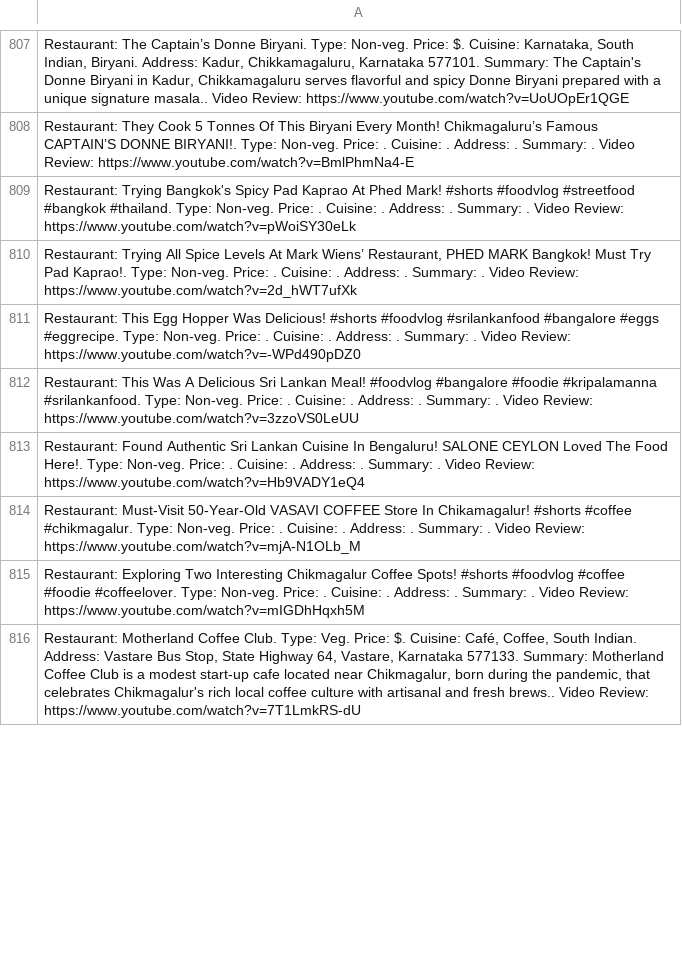
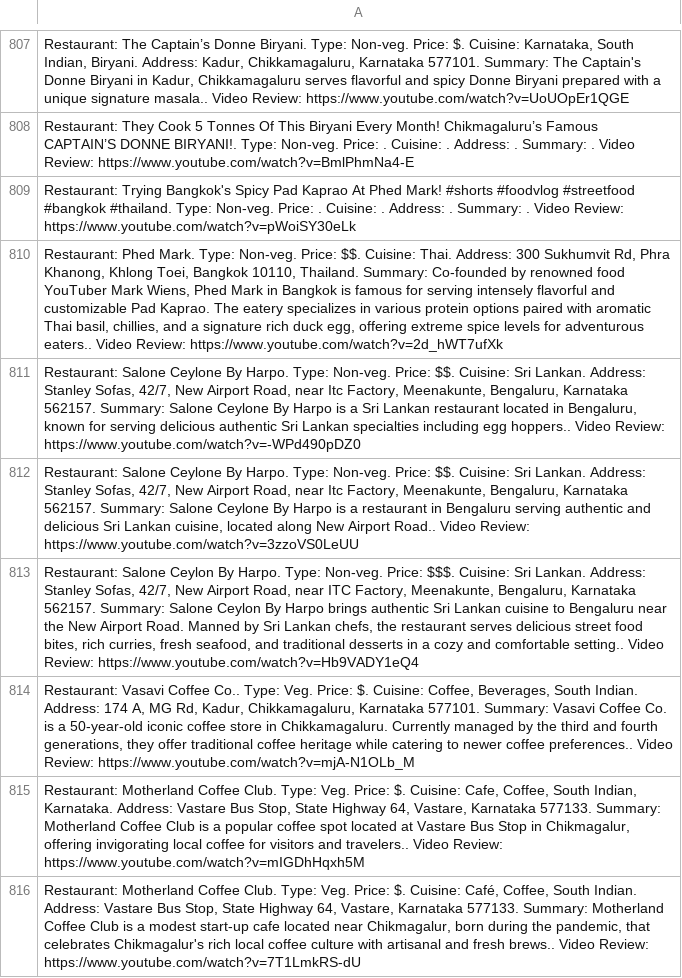
Before and after one commit to harikrishnad1997/YouTube-Scarpper-Map, a CSV file: app/list2.csv, drawn as a sheet; only a part is shown, gaps mark what is left out; the diff covers the shown part only.

```diff
--- a/app/list2.csv
+++ b/app/list2.csv
@@ -946,8 +946,8 @@ Restaurant: They Cook 5 Tonnes Of This Biryani Every Month! Chikmagaluru’s Fam
 Restaurant: Trying Bangkok's Spicy Pad Kaprao At Phed Mark! #shorts #foodvlog #streetfood #bangkok #thailand. Type: Non-veg. Price: . Cuisine: . Address: . Summary: . Video Review: https://www.youtube.com/watch?v=pWoiSY30eLk
-"Restaurant: Trying All Spice Levels At Mark Wiens’ Restaurant, PHED MARK Bangkok! Must Try Pad Kaprao!. Type: Non-veg. Price: . Cuisine: . Address: . Summary: . Video Review: https://www.youtube.com/watch?v=2d_hWT7ufXk"
-Restaurant: This Egg Hopper Was Delicious! #shorts #foodvlog #srilankanfood #bangalore #eggs #eggrecipe. Type: Non-veg. Price: . Cuisine: . Address: . Summary: . Video Review: https://www.youtube.com/watch?v=-WPd490pDZ0
-Restaurant: This Was A Delicious Sri Lankan Meal! #foodvlog #bangalore #foodie #kripalamanna #srilankanfood. Type: Non-veg. Price: . Cuisine: . Address: . Summary: . Video Review: https://www.youtube.com/watch?v=3zzoVS0LeUU
-Restaurant: Found Authentic Sri Lankan Cuisine In Bengaluru! SALONE CEYLON Loved The Food Here!. Type: Non-veg. Price: . Cuisine: . Address: . Summary: . Video Review: https://www.youtube.com/watch?v=Hb9VADY1eQ4
-Restaurant: Must-Visit 50-Year-Old VASAVI COFFEE Store In Chikamagalur! #shorts #coffee #chikmagalur. Type: Non-veg. Price: . Cuisine: . Address: . Summary: . Video Review: https://www.youtube.com/watch?v=mjA-N1OLb_M
-Restaurant: Exploring Two Interesting Chikmagalur Coffee Spots! #shorts #foodvlog #coffee #foodie #coffeelover. Type: Non-veg. Price: . Cuisine: . Address: . Summary: . Video Review: https://www.youtube.com/watch?v=mIGDhHqxh5M
+"Restaurant: Phed Mark. Type: Non-veg. Price: $$. Cuisine: Thai. Address: 300 Sukhumvit Rd, Phra Khanong, Khlong Toei, Bangkok 10110, Thailand. Summary: Co-founded by renowned food YouTuber Mark Wiens, Phed Mark in Bangkok is famous for serving intensely flavorful and customizable Pad Kaprao. The eatery specializes in various protein options paired with aromatic Thai basil, chillies, and a signature rich duck egg, offering extreme spice levels for adventurous eaters.. Video Review: https://www.youtube.com/watch?v=2d_hWT7ufXk"
+"Restaurant: Salone Ceylone By Harpo. Type: Non-veg. Price: $$. Cuisine: Sri Lankan. Address: Stanley Sofas, 42/7, New Airport Road, near Itc Factory, Meenakunte, Bengaluru, Karnataka 562157. Summary: Salone Ceylone By Harpo is a Sri Lankan restaurant located in Bengaluru, known for serving delicious authentic Sri Lankan specialties including egg hoppers.. Video Review: https://www.youtube.com/watch?v=-WPd490pDZ0"
+"Restaurant: Salone Ceylone By Harpo. Type: Non-veg. Price: $$. Cuisine: Sri Lankan. Address: Stanley Sofas, 42/7, New Airport Road, near Itc Factory, Meenakunte, Bengaluru, Karnataka 562157. Summary: Salone Ceylone By Harpo is a restaurant in Bengaluru serving authentic and delicious Sri Lankan cuisine, located along New Airport Road.. Video Review: https://www.youtube.com/watch?v=3zzoVS0LeUU"
+"Restaurant: Salone Ceylon By Harpo. Type: Non-veg. Price: $$$. Cuisine: Sri Lankan. Address: Stanley Sofas, 42/7, New Airport Road, near ITC Factory, Meenakunte, Bengaluru, Karnataka 562157. Summary: Salone Ceylon By Harpo brings authentic Sri Lankan cuisine to Bengaluru near the New Airport Road. Manned by Sri Lankan chefs, the restaurant serves delicious street food bites, rich curries, fresh seafood, and traditional desserts in a cozy and comfortable setting.. Video Review: https://www.youtube.com/watch?v=Hb9VADY1eQ4"
+"Restaurant: Vasavi Coffee Co.. Type: Veg. Price: $. Cuisine: Coffee, Beverages, South Indian. Address: 174 A, MG Rd, Kadur, Chikkamagaluru, Karnataka 577101. Summary: Vasavi Coffee Co. is a 50-year-old iconic coffee store in Chikkamagaluru. Currently managed by the third and fourth generations, they offer traditional coffee heritage while catering to newer coffee preferences.. Video Review: https://www.youtube.com/watch?v=mjA-N1OLb_M"
+"Restaurant: Motherland Coffee Club. Type: Veg. Price: $. Cuisine: Cafe, Coffee, South Indian, Karnataka. Address: Vastare Bus Stop, State Highway 64, Vastare, Karnataka 577133. Summary: Motherland Coffee Club is a popular coffee spot located at Vastare Bus Stop in Chikmagalur, offering invigorating local coffee for visitors and travelers.. Video Review: https://www.youtube.com/watch?v=mIGDhHqxh5M"
 "Restaurant: Motherland Coffee Club. Type: Veg. Price: $. Cuisine: Café, Coffee, South Indian. Address: Vastare Bus Stop, State Highway 64, Vastare, Karnataka 577133. Summary: Motherland Coffee Club is a modest start-up cafe located near Chikmagalur, born during the pandemic, that celebrates Chikmagalur's rich local coffee culture with artisanal and fresh brews.. Video Review: https://www.youtube.com/watch?v=7T1LmkRS-dU"
```
Also changed, not shown: 11 added rows and 9 edited cells elsewhere in this file, extracted_lat_long.csv, 6 other files.
